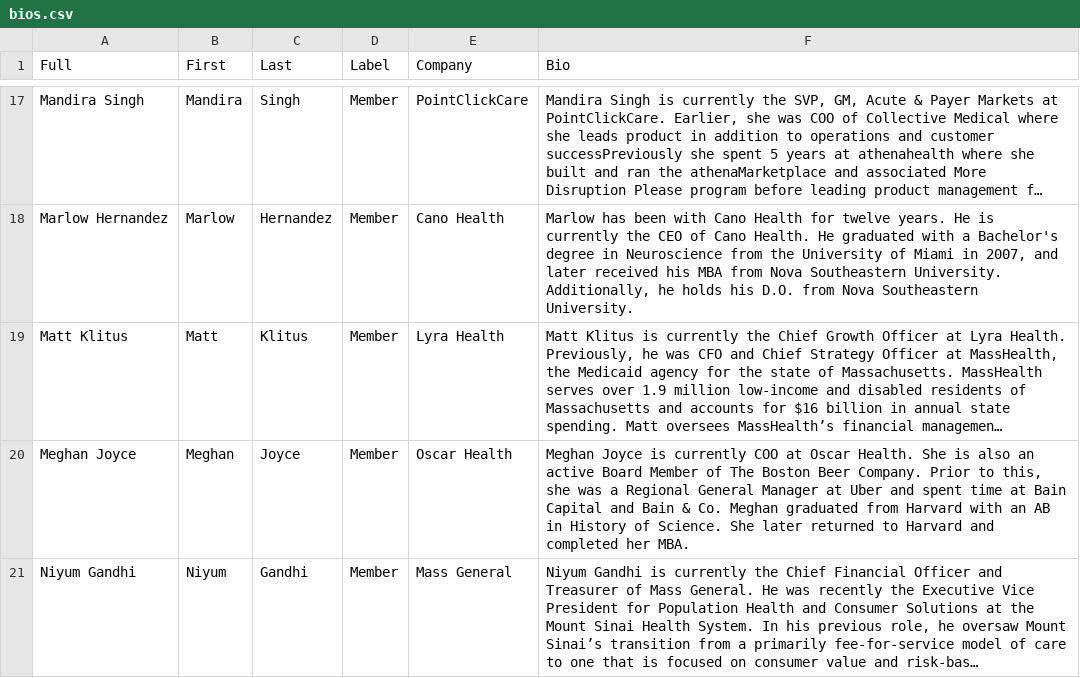
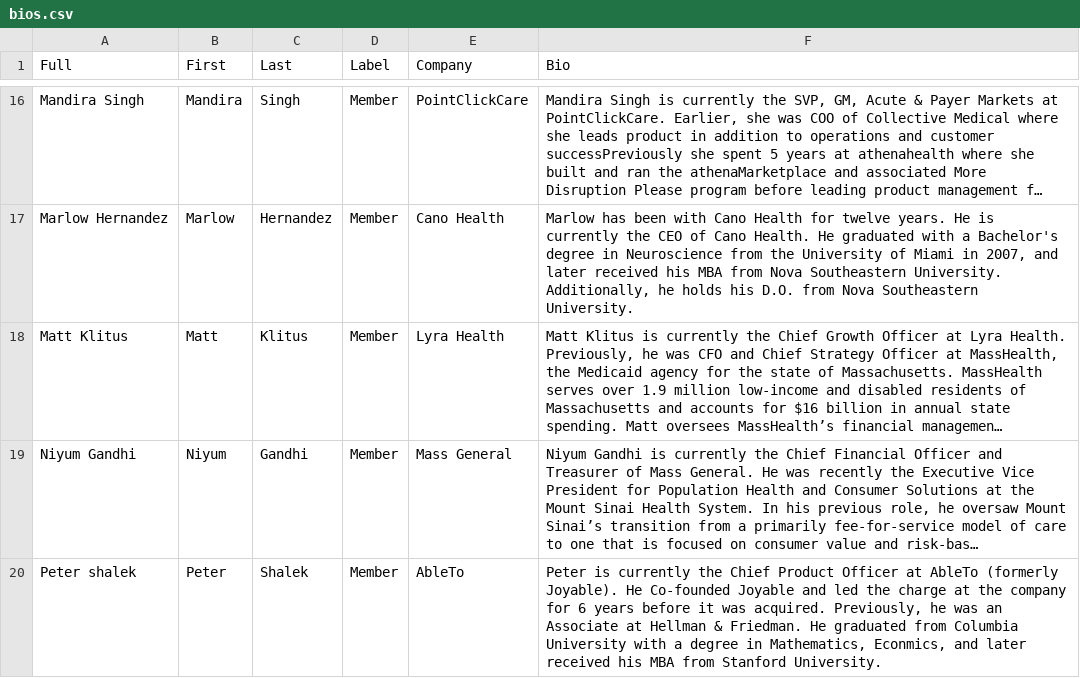
Before and after one commit to wfq2/engagedhealth, a CSV file: cdn/bios.csv, drawn as a sheet; only a part is shown, gaps mark what is left out; the shorter side is filled out with more unchanged rows; long unchanged cells end in …; the diff covers the shown part only; the diff names each change by its address in the sheet, - before the commit and + after, or states it on an @@ line.

Commit message:
removing 3 attendees

```diff
--- a/cdn/bios.csv
+++ b/cdn/bios.csv
-row 20: Meghan Joyce | Meghan | Joyce | Member | Oscar Health | Meghan Joyce is currently COO at Oscar Health. She is also an active Board Member of The Boston Beer Company. Prior to this, she was a Regional General Manager at Uber and spent time at Bain Capital and Bain & Co. Meghan graduated from Harvard with an AB in History of Science. She later returned to Harvard and completed her MBA.
```
Also changed, not shown: 2 removed rows elsewhere in this file.
